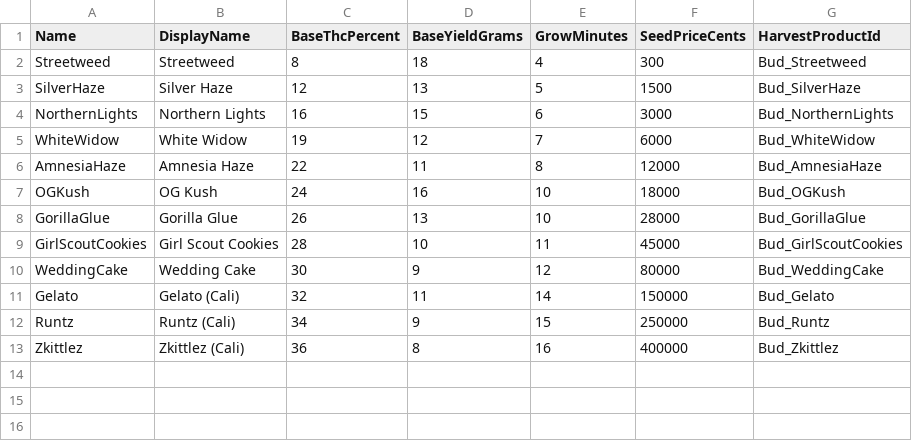
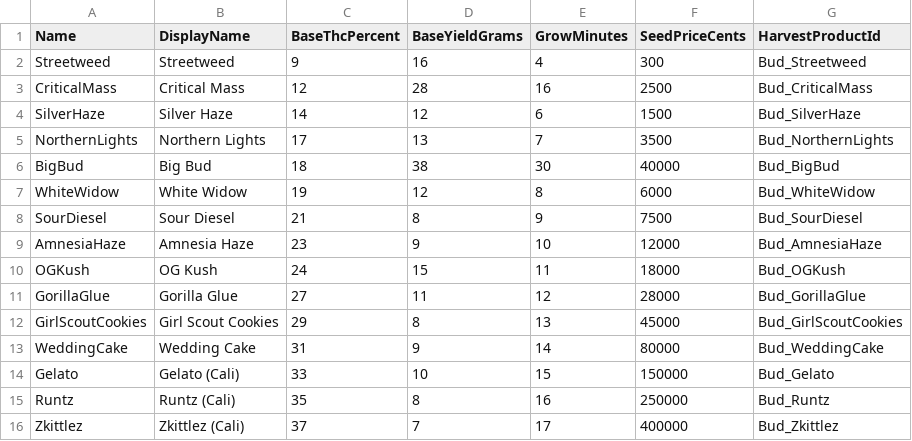
Before and after one commit to Dustoned/ThePlugSIM, a CSV file: Data/DT_Strains.csv, drawn as a sheet.

Commit message:
Strains: meer variatie + 3 nieuwe + bredere groeitijd-progressie
- Nieuw: Critical Mass (bulk vroeg), Sour Diesel (potent mid), Big Bud (bulk premium, ~hele dag grow).
- Archetypes: hoge THC/lage yield/medium grow vs lage THC/hoge yield/zeer lange grow (Big Bud 18% THC, 38g, 30 min).
- Groeitijd loopt nu 4..17 min mainline + bulk-uitschieters (16/30). Seeds + buds auto in shop/markt (DT_Strains + DT_Products herimport).

```diff
--- a/Data/DT_Strains.csv
+++ b/Data/DT_Strains.csv
@@ -1,13 +1,16 @@
 Name,DisplayName,BaseThcPercent,BaseYieldGrams,GrowMinutes,SeedPriceCents,HarvestProductId
-Streetweed,"Streetweed",8,18,4,300,Bud_Streetweed
-SilverHaze,"Silver Haze",12,13,5,1500,Bud_SilverHaze
-NorthernLights,"Northern Lights",16,15,6,3000,Bud_NorthernLights
-WhiteWidow,"White Widow",19,12,7,6000,Bud_WhiteWidow
-AmnesiaHaze,"Amnesia Haze",22,11,8,12000,Bud_AmnesiaHaze
-OGKush,"OG Kush",24,16,10,18000,Bud_OGKush
-GorillaGlue,"Gorilla Glue",26,13,10,28000,Bud_GorillaGlue
-GirlScoutCookies,"Girl Scout Cookies",28,10,11,45000,Bud_GirlScoutCookies
-WeddingCake,"Wedding Cake",30,9,12,80000,Bud_WeddingCake
-Gelato,"Gelato (Cali)",32,11,14,150000,Bud_Gelato
-Runtz,"Runtz (Cali)",34,9,15,250000,Bud_Runtz
-Zkittlez,"Zkittlez (Cali)",36,8,16,400000,Bud_Zkittlez
+Streetweed,"Streetweed",9,16,4,300,Bud_Streetweed
+CriticalMass,"Critical Mass",12,28,16,2500,Bud_CriticalMass
+SilverHaze,"Silver Haze",14,12,6,1500,Bud_SilverHaze
+NorthernLights,"Northern Lights",17,13,7,3500,Bud_NorthernLights
+BigBud,"Big Bud",18,38,30,40000,Bud_BigBud
+WhiteWidow,"White Widow",19,12,8,6000,Bud_WhiteWidow
+SourDiesel,"Sour Diesel",21,8,9,7500,Bud_SourDiesel
+AmnesiaHaze,"Amnesia Haze",23,9,10,12000,Bud_AmnesiaHaze
+OGKush,"OG Kush",24,15,11,18000,Bud_OGKush
+GorillaGlue,"Gorilla Glue",27,11,12,28000,Bud_GorillaGlue
+GirlScoutCookies,"Girl Scout Cookies",29,8,13,45000,Bud_GirlScoutCookies
+WeddingCake,"Wedding Cake",31,9,14,80000,Bud_WeddingCake
+Gelato,"Gelato (Cali)",33,10,15,150000,Bud_Gelato
+Runtz,"Runtz (Cali)",35,8,16,250000,Bud_Runtz
+Zkittlez,"Zkittlez (Cali)",37,7,17,400000,Bud_Zkittlez
```
Also changed, not shown: Data/DT_Products.csv, 3 other files.
